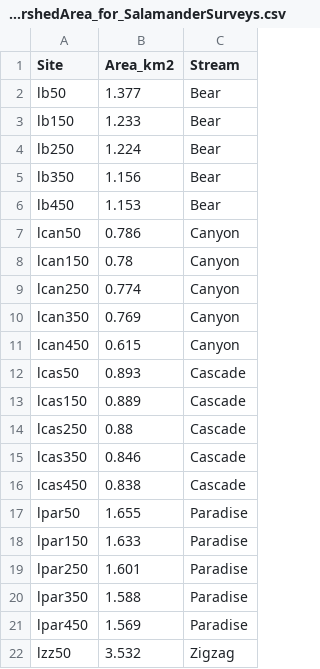
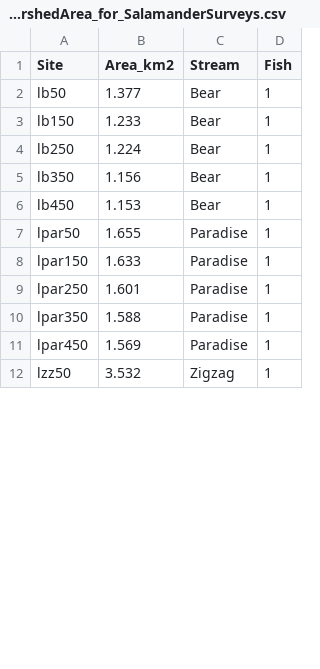
Before and after one commit to maddycochrane/Salamander-Demography, a CSV file: WatershedArea_for_SalamanderSurveys.csv, drawn as a sheet; only a part is shown; removed rows and columns are numbered as before the commit, all else as after; the diff covers the shown part only; the diff names each change by its address in the sheet, - before the commit and + after, or states it on an @@ line.

```diff
--- a/WatershedArea_for_SalamanderSurveys.csv
+++ b/WatershedArea_for_SalamanderSurveys.csv
+column D (Fish), rows 2-12: all 1
-row 7: lcan50 | 0.786 | Canyon
-row 8: lcan150 | 0.78 | Canyon
-row 9: lcan250 | 0.774 | Canyon
-row 10: lcan350 | 0.769 | Canyon
-row 11: lcan450 | 0.615 | Canyon
-row 12: lcas50 | 0.893 | Cascade
-row 13: lcas150 | 0.889 | Cascade
-row 14: lcas250 | 0.88 | Cascade
-row 15: lcas350 | 0.846 | Cascade
-row 16: lcas450 | 0.838 | Cascade
```
Also changed, not shown: 10 removed rows elsewhere in this file, 3 other files.
